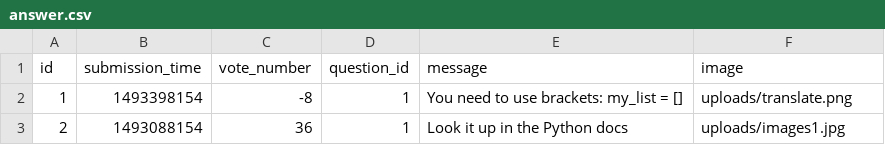
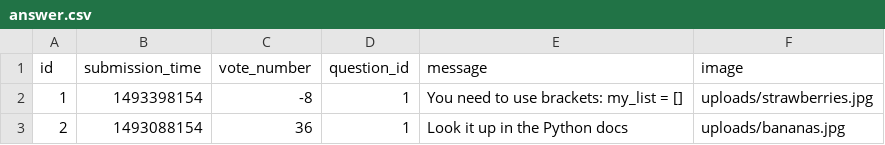
Before and after one commit to Pietrus914/Ask-mate-sprint-1, a CSV file: sample_data/answer.csv, drawn as a sheet.

Commit message:
deleting pictures form question and for answers

```diff
--- a/sample_data/answer.csv
+++ b/sample_data/answer.csv
@@ -1,3 +1,3 @@
 id,submission_time,vote_number,question_id,message,image
-1,1493398154,-8,1,You need to use brackets: my_list = [],uploads/translate.png
-2,1493088154,36,1,Look it up in the Python docs,uploads/images1.jpg
+1,1493398154,-8,1,You need to use brackets: my_list = [],uploads/strawberries.jpg
+2,1493088154,36,1,Look it up in the Python docs,uploads/bananas.jpg
```
Also changed, not shown: 5 other files.
